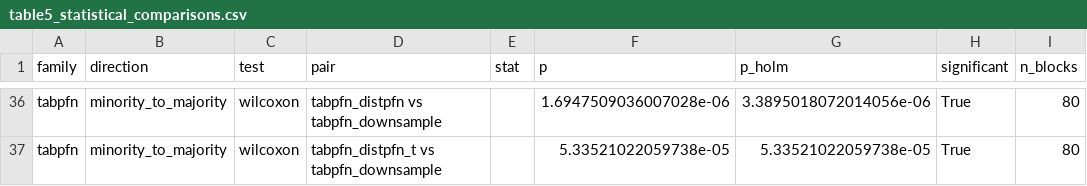
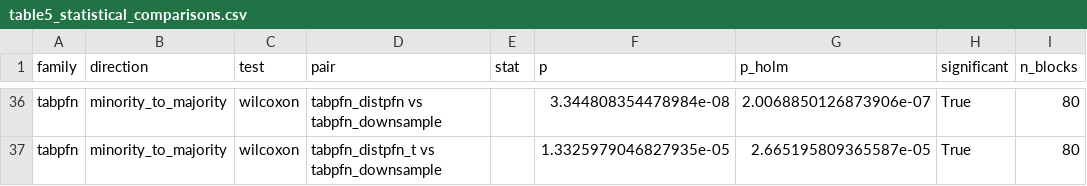
Before and after one commit to darkamgel/Imbalance-Correction, a CSV file: tables/table5_statistical_comparisons.csv, drawn as a sheet; only a part is shown, gaps mark what is left out; the diff covers the shown part only; the diff names each change by its address in the sheet, - before the commit and + after, or states it on an @@ line.

```diff
--- a/tables/table5_statistical_comparisons.csv
+++ b/tables/table5_statistical_comparisons.csv
-F36 (p): 1.6947509036007028e-06
+F36 (p): 3.344808354478984e-08
-G36 (p_holm): 3.3895018072014056e-06
+G36 (p_holm): 2.0068850126873906e-07
-F37 (p): 5.33521022059738e-05
+F37 (p): 1.3325979046827935e-05
-G37 (p_holm): 5.33521022059738e-05
+G37 (p_holm): 2.665195809365587e-05
```
Also changed, not shown: 32 edited cells elsewhere in this file, results/break_even_table.csv, results/oracle_view.csv, 23 other files.
